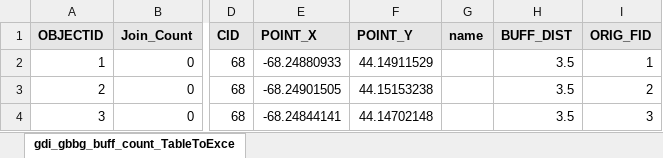
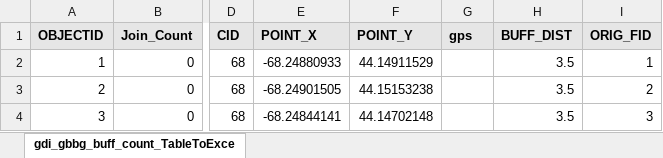
Before and after one commit to finleyoconnor/Senior-Project, an Excel workbook: gitdata/gdi_gbbg_buff_count_TableToExcel.xlsx, sheet gdi_gbbg_buff_count_TableToExce, drawn as a sheet; only a part is shown, gaps mark what is left out; values as stored, in another font and other column widths than the file's, no borders; the diff names each change by its address in the sheet, - before the commit and + after, or states it on an @@ line.

```diff
--- a/gitdata/gdi_gbbg_buff_count_TableToExcel.xlsx (sheet gdi_gbbg_buff_count_TableToExce)
+++ b/gitdata/gdi_gbbg_buff_count_TableToExcel.xlsx (sheet gdi_gbbg_buff_count_TableToExce)
-G1: name
+G1: gps
```
Also changed, not shown: gitdata/coei_buff_count_TableToExcel.xlsx, gitdata/gbbg_buff_count_TableToExcel.xlsx, 7 other files.
